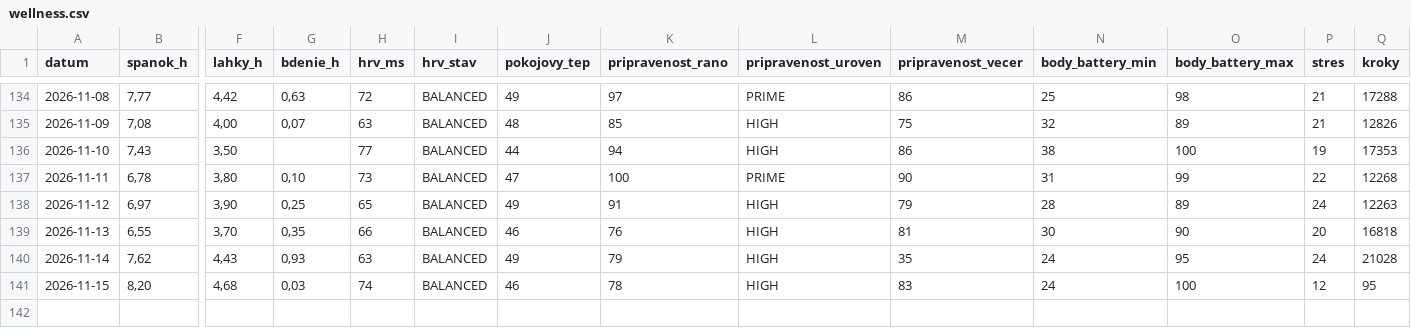
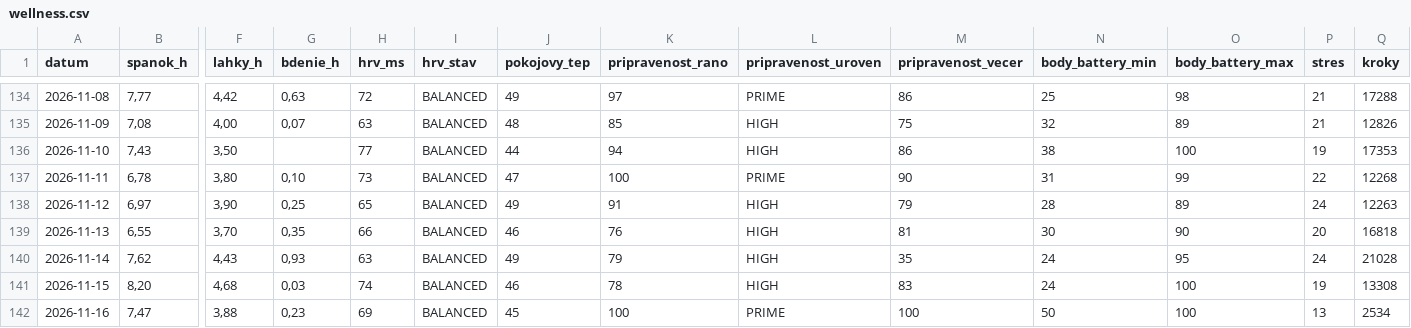
Before and after one commit to panacekm08/relaxrun, a CSV file: wellness.csv, drawn as a sheet; only a part is shown, gaps mark what is left out; rows hold the shown columns only; the diff names each change by its address in the sheet, - before the commit and + after, or states it on an @@ line.

```diff
--- a/wellness.csv
+++ b/wellness.csv
-P141 (stres): 12
+P141 (stres): 19
-Q141 (kroky): 95
+Q141 (kroky): 13308
+row 142: 2026-11-16 | 7,47 | 3,88 | 0,23 | 69 | BALANCED | 45 | 100 | PRIME | 100 | 50 | 100 | 13 | 2534
```
Also changed, not shown: 4 other files.
